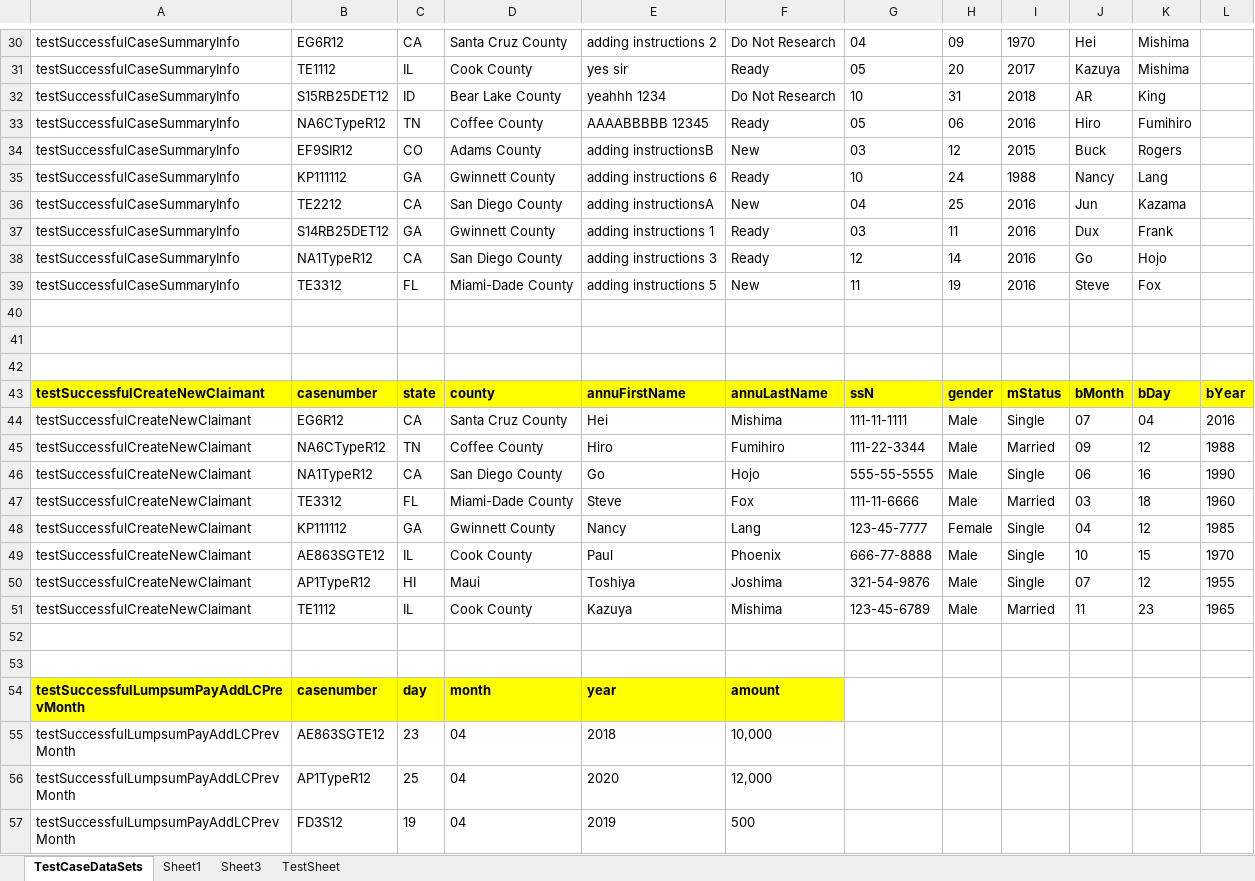
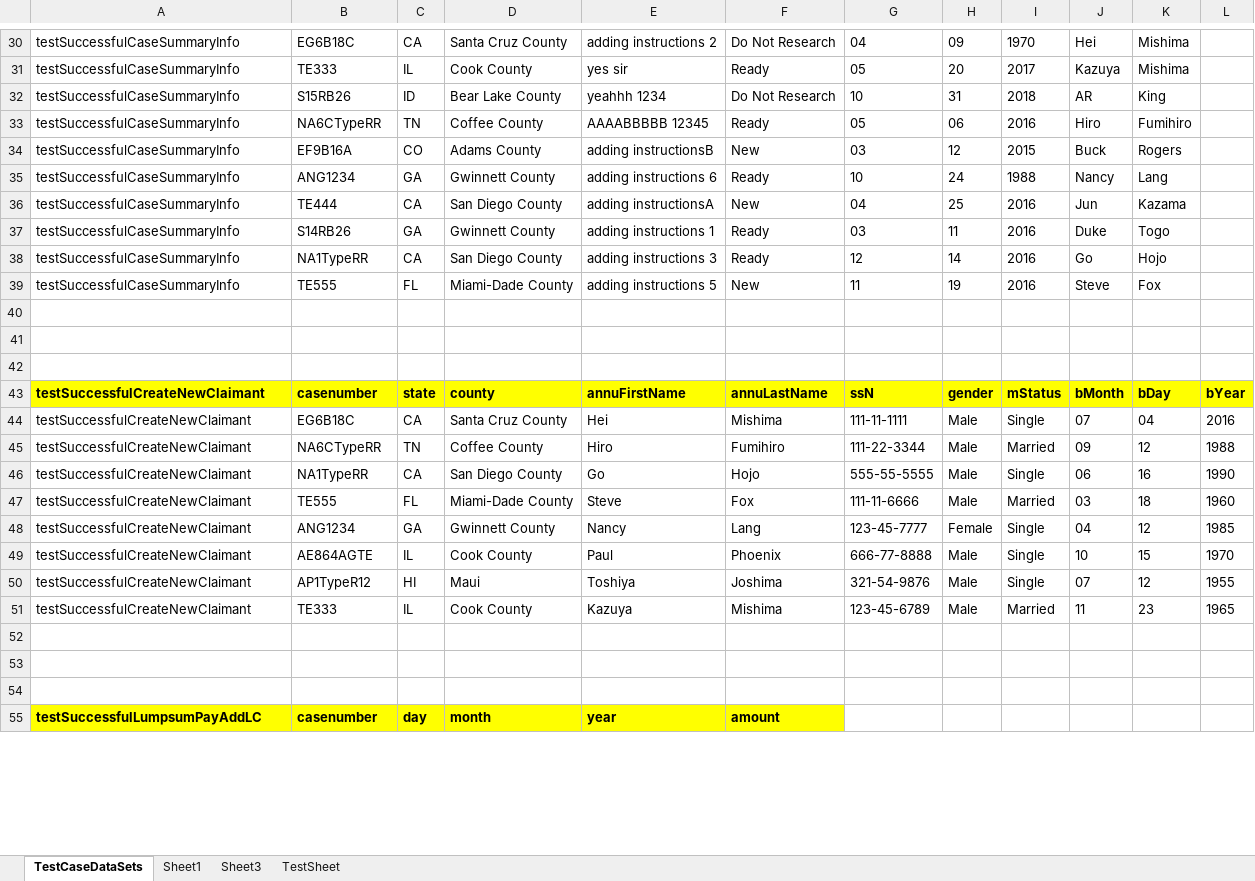
Before and after one commit to retephsot/LCProject, an Excel workbook: MasterTestDataFile.xlsx, sheet TestCaseDataSets, drawn as a sheet; only a part is shown, gaps mark what is left out; the shorter side is filled out with more unchanged rows; values as stored, in another font and other column widths than the file's, no borders; removed rows and columns are numbered as before the commit, all else as after; the diff covers the shown part only; the diff names each change by its address in the sheet, - before the commit and + after, or states it on an @@ line.

Commit message:
Purchase Payment Test added

```diff
--- a/MasterTestDataFile.xlsx (sheet TestCaseDataSets)
+++ b/MasterTestDataFile.xlsx (sheet TestCaseDataSets)
-B30: EG6R12
+B30: EG6B18C
-B31: TE1112
+B31: TE333
-B32: S15RB25DET12
+B32: S15RB26
-B33: NA6CTypeR12
+B33: NA6CTypeRR
-B34: EF9SIR12
+B34: EF9B16A
-B35: KP111112
+B35: ANG1234
-B36: TE2212
+B36: TE444
-B37: S14RB25DET12
+B37: S14RB26
-J37: Dux
+J37: Duke
-K37: Frank
+K37: Togo
-B38: NA1TypeR12
+B38: NA1TypeRR
-B39: TE3312
+B39: TE555
-B44: EG6R12
+B44: EG6B18C
-B45: NA6CTypeR12
+B45: NA6CTypeRR
-B46: NA1TypeR12
+B46: NA1TypeRR
-B47: TE3312
+B47: TE555
-B48: KP111112
+B48: ANG1234
-B49: AE863SGTE12
+B49: AE864AGTE
-B51: TE1112
+B51: TE333
-row 53: (empty)
-row 54: testSuccessfulLumpsumPayAddLCPrevMonth | casenumber | day | month | year | amount
-row 55: testSuccessfulLumpsumPayAddLCPrevMonth | AE863SGTE12 | 23 | 04 | 2018 | 10,000
-row 56: testSuccessfulLumpsumPayAddLCPrevMonth | AP1TypeR12 | 25 | 04 | 2020 | 12,000
-row 57: testSuccessfulLumpsumPayAddLCPrevMonth | FD3S12 | 19 | 04 | 2019 | 500
```
Also changed, not shown: 21 added rows, 3 removed rows and 50 edited cells elsewhere in this sheet, 37 other files.
